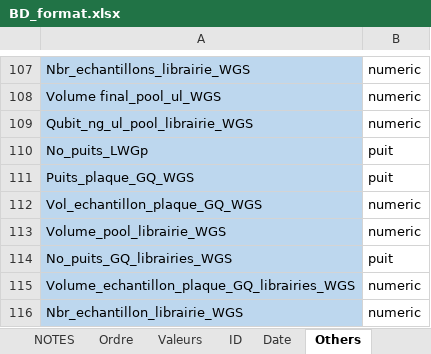
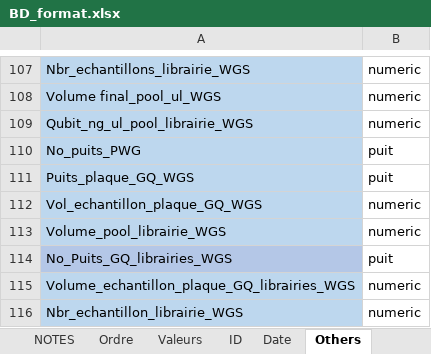
Before and after one commit to GenomicsMLI-DFO/BD-LabGeno-IML_gestion, an Excel workbook: inst/BD_format.xlsx, sheet Others, drawn as a sheet; only a part is shown, gaps mark what is left out; values as stored, in another font and other column widths than the file's, no borders; the diff names each change by its address in the sheet, - before the commit and + after, or states it on an @@ line.

```diff
--- a/inst/BD_format.xlsx (sheet Others)
+++ b/inst/BD_format.xlsx (sheet Others)
-A110: No_puits_LWGp
+A110: No_puits_PWG
-A114: No_puits_GQ_librairies_WGS
+A114: No_Puits_GQ_librairies_WGS
```
Also changed, not shown: sheet Ordre, 2 other files.
